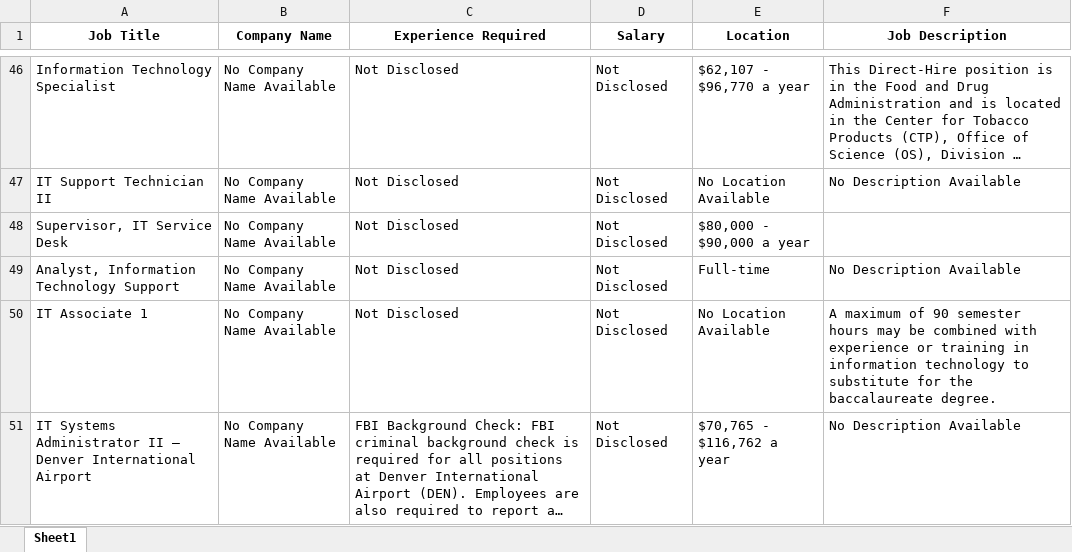
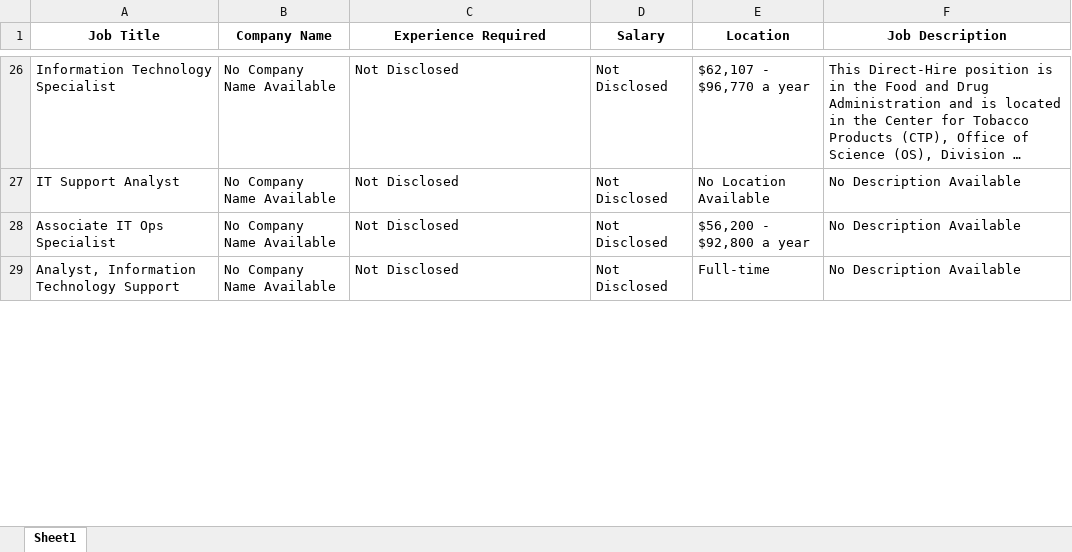
Before and after one commit to Khushi130404/Job-Scraper, an Excel workbook: Multi_Indeed/job_data.xlsx, sheet Sheet1, drawn as a sheet; only a part is shown, gaps mark what is left out; long unchanged cells end in …; values as stored, in another font and other column widths than the file's, no borders; removed rows and columns are numbered as before the commit, all else as after; the diff covers the shown part only; the diff names each change by its address in the sheet, - before the commit and + after, or states it on an @@ line.

```diff
--- a/Multi_Indeed/job_data.xlsx (sheet Sheet1)
+++ b/Multi_Indeed/job_data.xlsx (sheet Sheet1)
-A27 (Job Title): IT Support Technician II
+A27 (Job Title): IT Support Analyst
-A28 (Job Title): Supervisor, IT Service Desk
+A28 (Job Title): Associate IT Ops Specialist
-E28 (Location): $80,000 - $90,000 a year
+E28 (Location): $56,200 - $92,800 a year
-F28 (Job Description): (empty)
+F28 (Job Description): No Description Available
-row 50: IT Associate 1 | No Company Name Available | Not Disclosed | Not Disclosed | No Location Available | A maximum of 90 semester hours may be combined with experience or training in information technology to substitute for the baccalaureate degree.
@@ row 51 moved to row 21: IT Systems Administrator II – Denver Int… @@
```
Also changed, not shown: 7 added rows, 51 removed rows, 6 moved rows and 4 edited cells elsewhere in this sheet, 2 other files.
